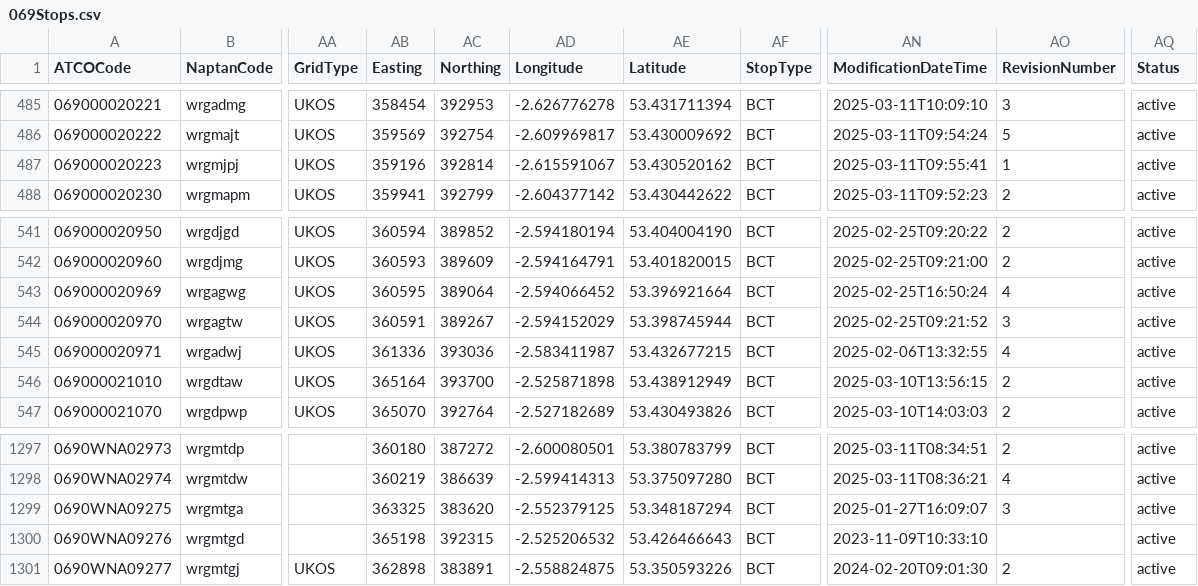
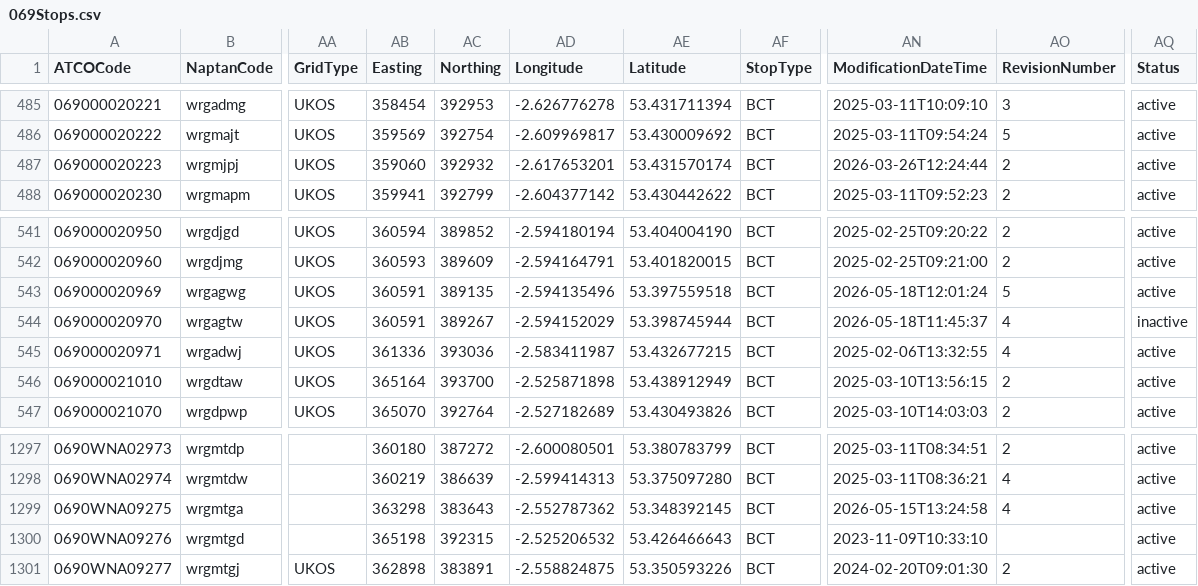
Before and after one commit to ldjb/naptan-nptg-history, a CSV file: 069Stops.csv, drawn as a sheet; only a part is shown, gaps mark what is left out; the diff names each change by its address in the sheet, - before the commit and + after, or states it on an @@ line.

```diff
--- a/069Stops.csv
+++ b/069Stops.csv
-AB487 (Easting): 359196
+AB487 (Easting): 359060
-AC487 (Northing): 392814
+AC487 (Northing): 392932
-AD487 (Longitude): -2.615591067
+AD487 (Longitude): -2.617653201
-AE487 (Latitude): 53.430520162
+AE487 (Latitude): 53.431570174
-AN487 (ModificationDateTime): 2025-03-11T09:55:41
+AN487 (ModificationDateTime): 2026-03-26T12:24:44
-AO487 (RevisionNumber): 1
+AO487 (RevisionNumber): 2
-AB543 (Easting): 360595
+AB543 (Easting): 360591
-AC543 (Northing): 389064
+AC543 (Northing): 389135
-AD543 (Longitude): -2.594066452
+AD543 (Longitude): -2.594135496
-AE543 (Latitude): 53.396921664
+AE543 (Latitude): 53.397559518
-AN543 (ModificationDateTime): 2025-02-25T16:50:24
+AN543 (ModificationDateTime): 2026-05-18T12:01:24
-AO543 (RevisionNumber): 4
+AO543 (RevisionNumber): 5
-AN544 (ModificationDateTime): 2025-02-25T09:21:52
+AN544 (ModificationDateTime): 2026-05-18T11:45:37
-AO544 (RevisionNumber): 3
+AO544 (RevisionNumber): 4
-AQ544 (Status): active
+AQ544 (Status): inactive
-AB1299 (Easting): 363325
+AB1299 (Easting): 363298
-AC1299 (Northing): 383620
+AC1299 (Northing): 383643
-AD1299 (Longitude): -2.552379125
+AD1299 (Longitude): -2.552787362
-AE1299 (Latitude): 53.348187294
+AE1299 (Latitude): 53.348392145
-AN1299 (ModificationDateTime): 2025-01-27T16:09:07
+AN1299 (ModificationDateTime): 2026-05-15T13:24:58
-AO1299 (RevisionNumber): 3
+AO1299 (RevisionNumber): 4
```
Also changed, not shown: 060Stops.csv, 12 other files.
